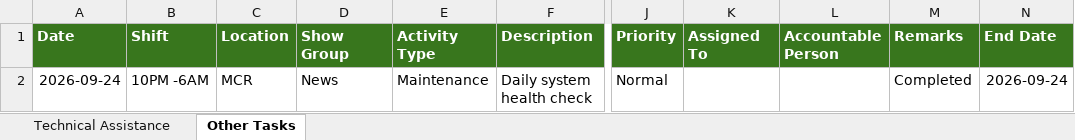
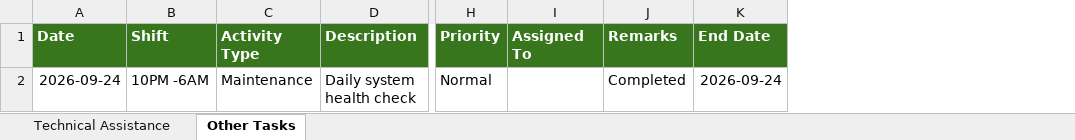
Before and after one commit to gma7postmams/opstracker, an Excel workbook: public/templates/OpsTracker_Import_Template.xlsx, sheet Other Tasks, drawn as a sheet; only a part is shown, gaps mark what is left out; values as stored, in another font and other column widths than the file's, no borders; the diff names each change by its address in the sheet, - before the commit and + after, or states it on an @@ line.

Commit message:
refactor: simplify import preview summary

```diff
--- a/public/templates/OpsTracker_Import_Template.xlsx (sheet Other Tasks)
+++ b/public/templates/OpsTracker_Import_Template.xlsx (sheet Other Tasks)
-column C (Location), row 2: MCR
-column D (Show Group), row 2: News
-column L (Accountable Person), empty
```
Also changed, not shown: sheet Technical Assistance, 6 other files.
